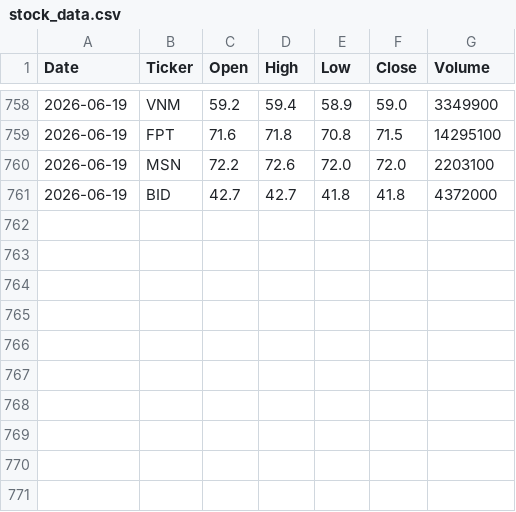
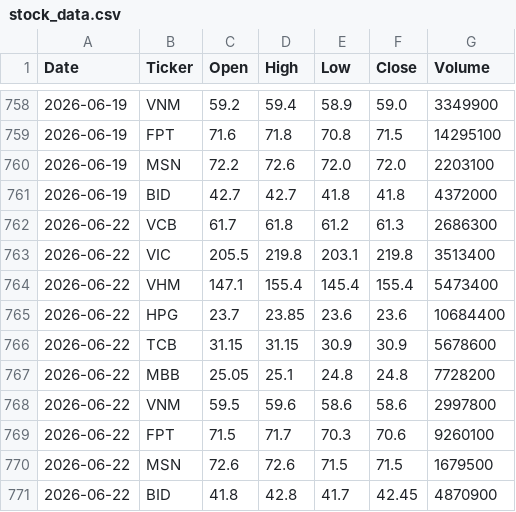
Before and after one commit to vudam1710/vn-stock-data, a CSV file: data/stock_data.csv, drawn as a sheet; only a part is shown, gaps mark what is left out.

```diff
--- a/data/stock_data.csv
+++ b/data/stock_data.csv
@@ -761 +761,11 @@ Date,Ticker,Open,High,Low,Close,Volume
 2026-06-19,BID,42.7,42.7,41.8,41.8,4372000
+2026-06-22,VCB,61.7,61.8,61.2,61.3,2686300
+2026-06-22,VIC,205.5,219.8,203.1,219.8,3513400
+2026-06-22,VHM,147.1,155.4,145.4,155.4,5473400
+2026-06-22,HPG,23.7,23.85,23.6,23.6,10684400
+2026-06-22,TCB,31.15,31.15,30.9,30.9,5678600
+2026-06-22,MBB,25.05,25.1,24.8,24.8,7728200
+2026-06-22,VNM,59.5,59.6,58.6,58.6,2997800
+2026-06-22,FPT,71.5,71.7,70.3,70.6,9260100
+2026-06-22,MSN,72.6,72.6,71.5,71.5,1679500
+2026-06-22,BID,41.8,42.8,41.7,42.45,4870900
```
Also changed, not shown: 1 other file.
